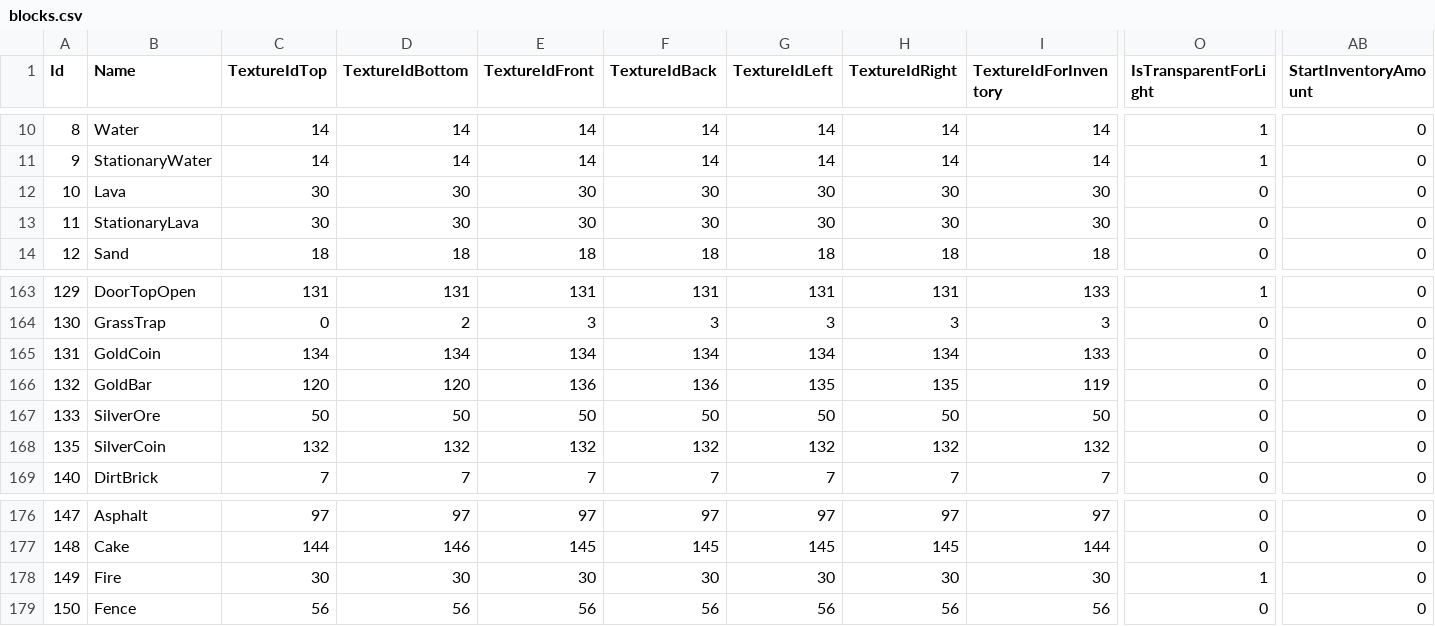
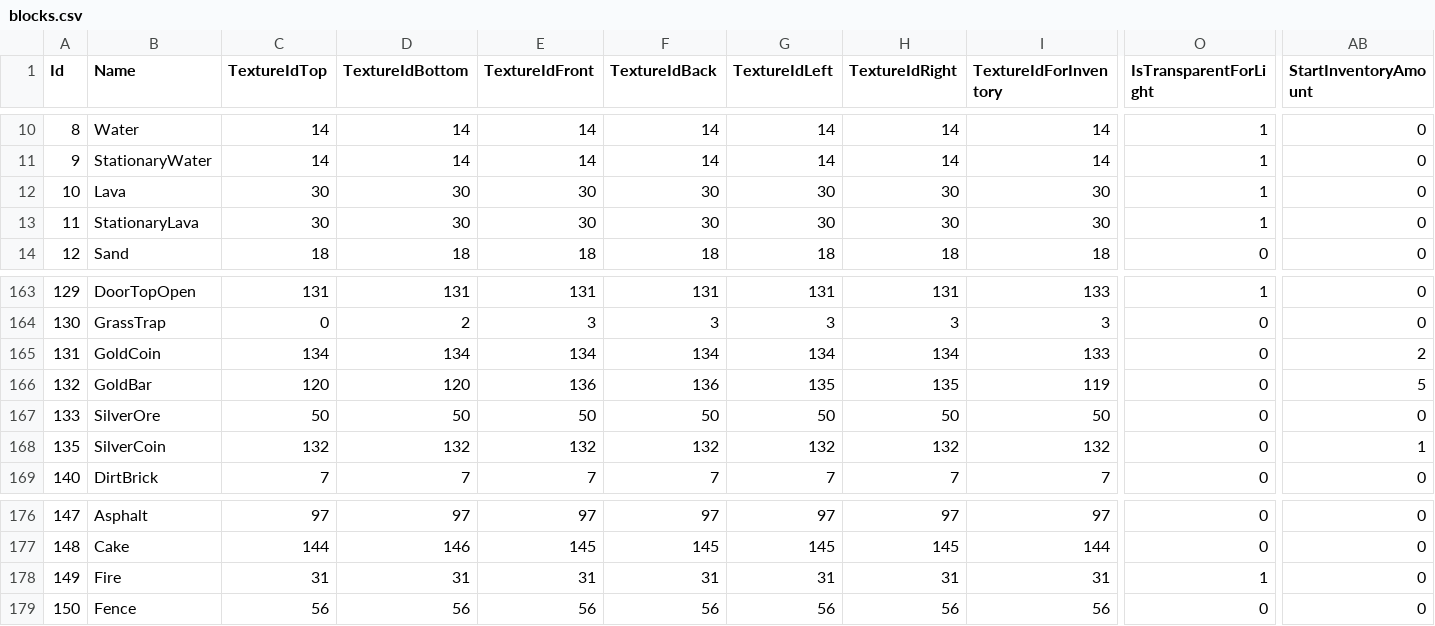
Before and after one commit to manicdigger/manicdigger, a CSV file: data/public/blocks.csv, drawn as a sheet; only a part is shown, gaps mark what is left out; the diff names each change by its address in the sheet, - before the commit and + after, or states it on an @@ line.

Commit message:
Texture problems fixed.
Signed-off-by: TKwisl <secondarypostbox@googlemail.com>

```diff
--- a/data/public/blocks.csv
+++ b/data/public/blocks.csv
-O12:O13 (IsTransparentForLight): 0
+O12:O13 (IsTransparentForLight): 1
-AB165 (StartInventoryAmount): 0
+AB165 (StartInventoryAmount): 2
-AB166 (StartInventoryAmount): 0
+AB166 (StartInventoryAmount): 5
-AB168 (StartInventoryAmount): 0
+AB168 (StartInventoryAmount): 1
-C178 (TextureIdTop): 30
+C178 (TextureIdTop): 31
-D178 (TextureIdBottom): 30
+D178 (TextureIdBottom): 31
-E178 (TextureIdFront): 30
+E178 (TextureIdFront): 31
-F178 (TextureIdBack): 30
+F178 (TextureIdBack): 31
-G178 (TextureIdLeft): 30
+G178 (TextureIdLeft): 31
-H178 (TextureIdRight): 30
+H178 (TextureIdRight): 31
-I178 (TextureIdForInventory): 30
+I178 (TextureIdForInventory): 31
```
Also changed, not shown: 2 other files.
